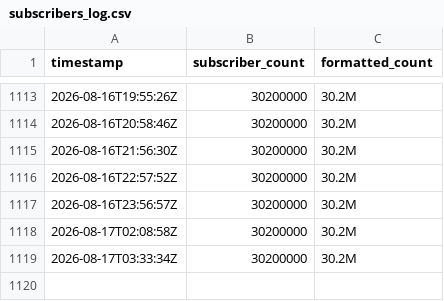
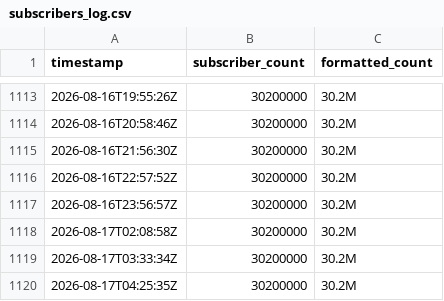
Before and after one commit to soorya-coder/samroutinr, a CSV file: data/subscribers_log.csv, drawn as a sheet; only a part is shown, gaps mark what is left out; the diff names each change by its address in the sheet, - before the commit and + after, or states it on an @@ line.

```diff
--- a/data/subscribers_log.csv
+++ b/data/subscribers_log.csv
+row 1120: 2026-08-17T04:25:35Z | 30200000 | 30.2M
```
Also changed, not shown: 1 other file.
